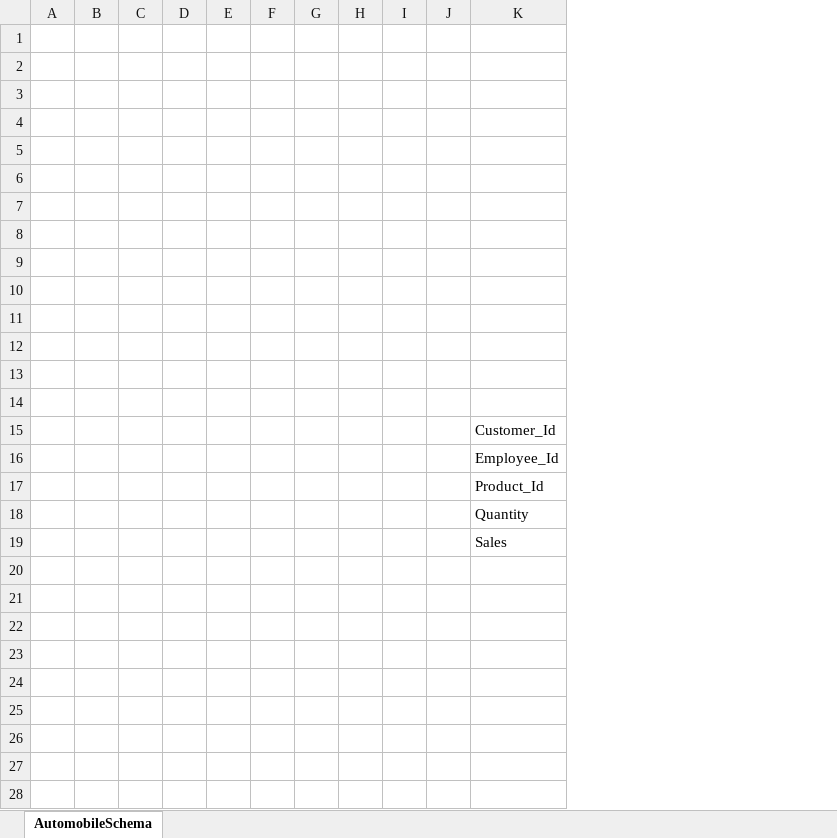
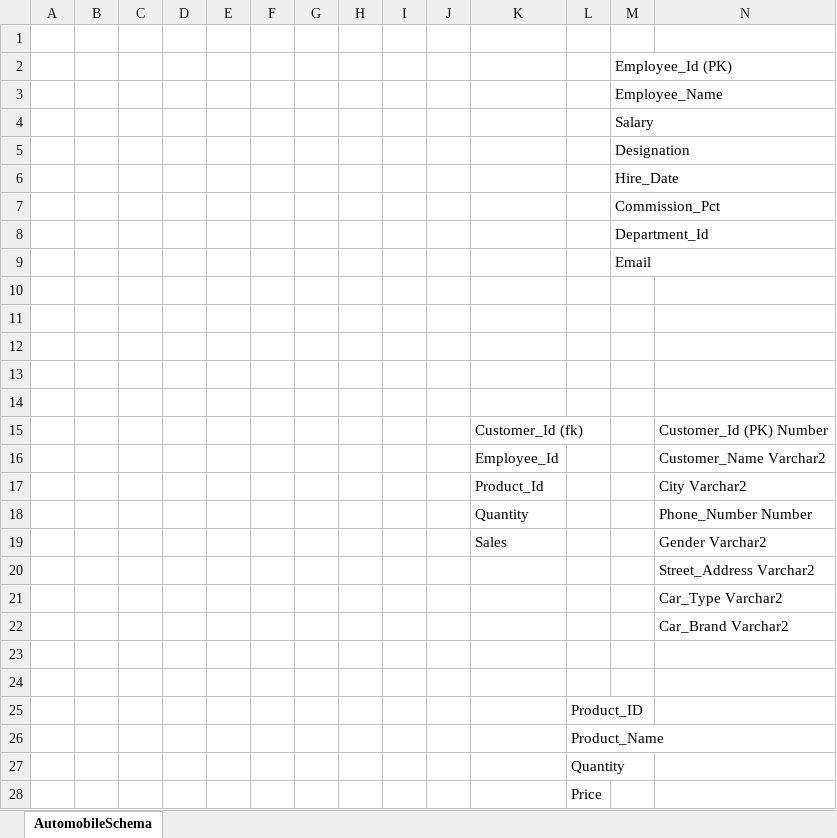
Before and after one commit to tanveermarne20/Automobile, an Excel workbook: AutomobileSchema.xlsx, sheet AutomobileSchema, drawn as a sheet; values as stored, in another font and other column widths than the file's, no borders; the diff names each change by its address in the sheet, - before the commit and + after, or states it on an @@ line.

Commit message:
Schema Updated

```diff
--- a/AutomobileSchema.xlsx (sheet AutomobileSchema)
+++ b/AutomobileSchema.xlsx (sheet AutomobileSchema)
+column L, empty
+column M, rows 2-9: Employee_Id (PK) | Employee_Name | Salary | Designation | Hire_Date | Commission_Pct | Department_Id | Email
+column N, rows 15-19: Customer_Id (PK) Number | Customer_Name Varchar2 | City Varchar2 | Phone_Number Number | Gender Varchar2
-K15: Customer_Id
+K15: Customer_Id (fk)
+row 20:  |  |  |  |  |  |  |  |  |  |  |  |  | Street_Address Varchar2
+row 21:  |  |  |  |  |  |  |  |  |  |  |  |  | Car_Type Varchar2
+row 22:  |  |  |  |  |  |  |  |  |  |  |  |  | Car_Brand Varchar2
+row 23: (empty)
+row 24: (empty)
+row 25:  |  |  |  |  |  |  |  |  |  |  | Product_ID
+row 26:  |  |  |  |  |  |  |  |  |  |  | Product_Name
+row 27:  |  |  |  |  |  |  |  |  |  |  | Quantity
+row 28:  |  |  |  |  |  |  |  |  |  |  | Price
```
